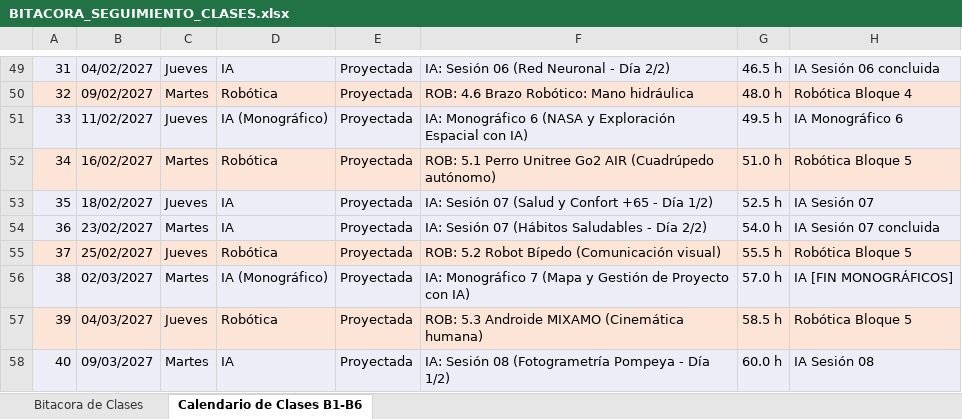
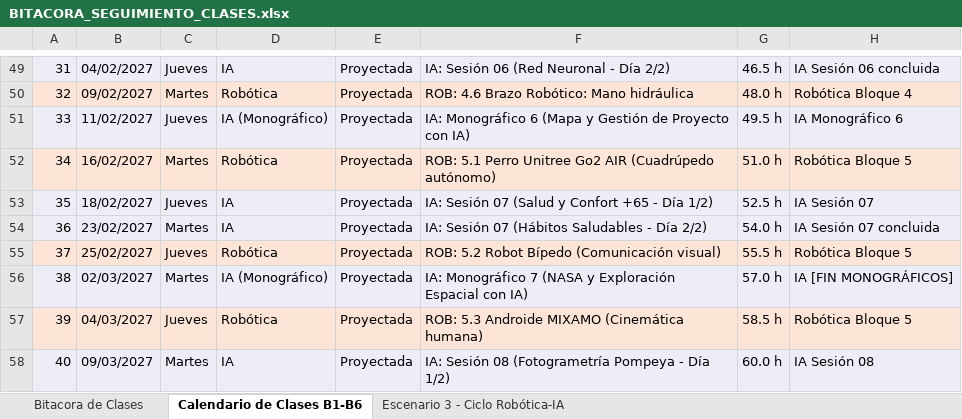
Before and after one commit to javiercursocorreo-gif/Curso-Robotica-IA-Comun, an Excel workbook: SEGUIMIENTO DEL CALENDARIO/BITACORA_SEGUIMIENTO_CLASES.xlsx, sheet Calendario de Clases B1-B6, drawn as a sheet; only a part is shown, gaps mark what is left out; values as stored, in another font and other column widths than the file's, no borders; the diff names each change by its address in the sheet, - before the commit and + after, or states it on an @@ line.

```diff
--- a/SEGUIMIENTO DEL CALENDARIO/BITACORA_SEGUIMIENTO_CLASES.xlsx (sheet Calendario de Clases B1-B6)
+++ b/SEGUIMIENTO DEL CALENDARIO/BITACORA_SEGUIMIENTO_CLASES.xlsx (sheet Calendario de Clases B1-B6)
+sheet tab: Escenario 3 - Ciclo Robótica-IA
-F51: …Monográfico 6 (NASA y Exploración Espacial con IA)
+F51: …Monográfico 6 (Mapa y Gestión de Proyecto con IA)
-F56: …Monográfico 7 (Mapa y Gestión de Proyecto con IA)
+F56: …Monográfico 7 (NASA y Exploración Espacial con IA)
```
Also changed, not shown: 2 other files.
